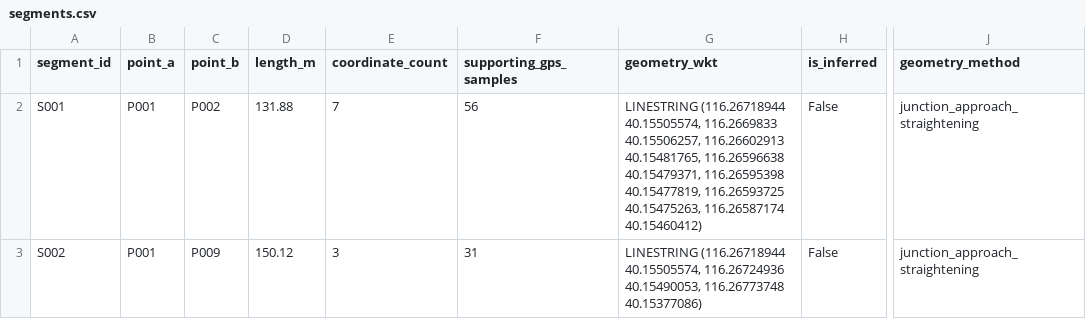
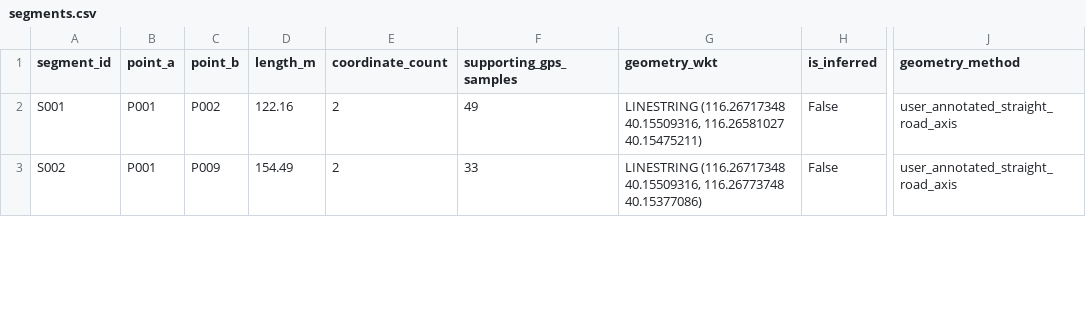
Before and after one commit to highestop/BUAACampusRidingMap, a CSV file: segments.csv, drawn as a sheet; only a part is shown, gaps mark what is left out; the diff covers the shown part only; the diff names each change by its address in the sheet, - before the commit and + after, or states it on an @@ line.

```diff
--- a/segments.csv
+++ b/segments.csv
-D2 (length_m): 131.88
+D2 (length_m): 122.16
-E2 (coordinate_count): 7
+E2 (coordinate_count): 2
-F2 (supporting_gps_samples): 56
+F2 (supporting_gps_samples): 49
-G2 (geometry_wkt): LINESTRING (116.26718944 40.15505574, 116.2669833 40.15506257, 116.26602913 40.15481765, 116.26596638 40.15479371, 116.26595398 40.15477819, 116.26593725 40.15475263, 116.26587174 40.15460412)
+G2 (geometry_wkt): LINESTRING (116.26717348 40.15509316, 116.26581027 40.15475211)
-J2:J3 (geometry_method): junction_approach_straightening
+J2:J3 (geometry_method): user_annotated_straight_road_axis
-D3 (length_m): 150.12
+D3 (length_m): 154.49
-E3 (coordinate_count): 3
+E3 (coordinate_count): 2
-F3 (supporting_gps_samples): 31
+F3 (supporting_gps_samples): 33
-G3 (geometry_wkt): LINESTRING (116.26718944 40.15505574, 116.26724936 40.15490053, 116.26773748 40.15377086)
+G3 (geometry_wkt): LINESTRING (116.26717348 40.15509316, 116.26773748 40.15377086)
```
Also changed, not shown: 47 edited cells elsewhere in this file, points.csv, 5 other files.
